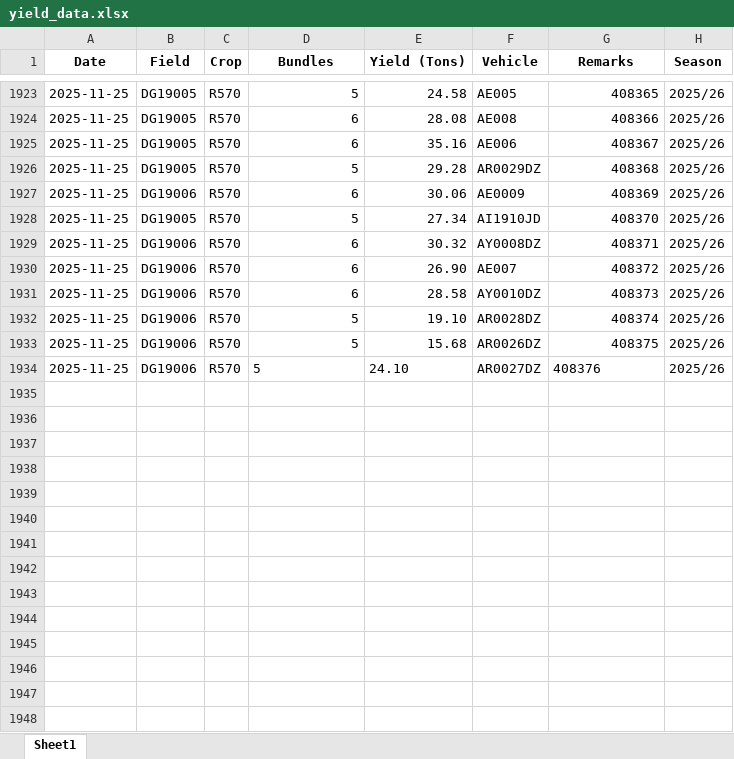
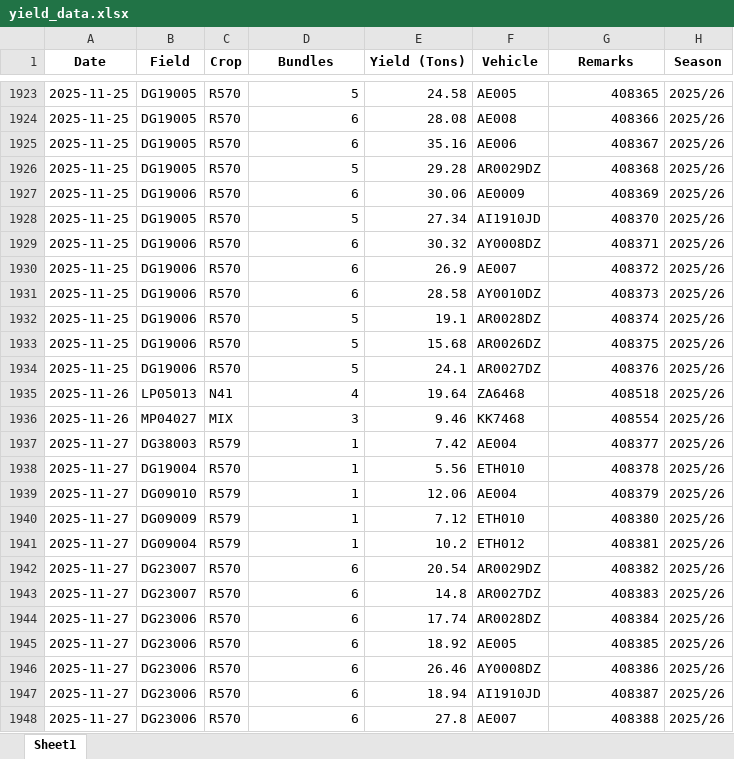
Before and after one commit to psibale/farm-management-system, an Excel workbook: data/yield_data.xlsx, sheet Sheet1, drawn as a sheet; only a part is shown, gaps mark what is left out; values as stored, in another font and other column widths than the file's, no borders; the diff covers the shown part only; the diff names each change by its address in the sheet, - before the commit and + after, or states it on an @@ line.

```diff
--- a/data/yield_data.xlsx (sheet Sheet1)
+++ b/data/yield_data.xlsx (sheet Sheet1)
-E1930 (Yield (Tons)): 26.90
+E1930 (Yield (Tons)): 26.9
-E1932 (Yield (Tons)): 19.10
+E1932 (Yield (Tons)): 19.1
-D1934 alignment: left
+D1934 alignment: right
-E1934 (Yield (Tons)): 24.10
+E1934 (Yield (Tons)): 24.1
-G1934 alignment: left
+G1934 alignment: right
+row 1935: 2025-11-26 | LP05013 | N41 | 4 | 19.64 | ZA6468 | 408518 | 2025/26
+row 1936: 2025-11-26 | MP04027 | MIX | 3 | 9.46 | KK7468 | 408554 | 2025/26
+row 1937: 2025-11-27 | DG38003 | R579 | 1 | 7.42 | AE004 | 408377 | 2025/26
+row 1938: 2025-11-27 | DG19004 | R570 | 1 | 5.56 | ETH010 | 408378 | 2025/26
+row 1939: 2025-11-27 | DG09010 | R579 | 1 | 12.06 | AE004 | 408379 | 2025/26
+row 1940: 2025-11-27 | DG09009 | R579 | 1 | 7.12 | ETH010 | 408380 | 2025/26
+row 1941: 2025-11-27 | DG09004 | R579 | 1 | 10.2 | ETH012 | 408381 | 2025/26
+row 1942: 2025-11-27 | DG23007 | R570 | 6 | 20.54 | AR0029DZ | 408382 | 2025/26
+row 1943: 2025-11-27 | DG23007 | R570 | 6 | 14.8 | AR0027DZ | 408383 | 2025/26
+row 1944: 2025-11-27 | DG23006 | R570 | 6 | 17.74 | AR0028DZ | 408384 | 2025/26
+row 1945: 2025-11-27 | DG23006 | R570 | 6 | 18.92 | AE005 | 408385 | 2025/26
+row 1946: 2025-11-27 | DG23006 | R570 | 6 | 26.46 | AY0008DZ | 408386 | 2025/26
+row 1947: 2025-11-27 | DG23006 | R570 | 6 | 18.94 | AI1910JD | 408387 | 2025/26
+row 1948: 2025-11-27 | DG23006 | R570 | 6 | 27.8 | AE007 | 408388 | 2025/26
```
Also changed, not shown: 16 added rows and 8 edited cells elsewhere in this sheet, data/harvesting_records.xlsx, data/mill_reporting_months.xlsx, 17 other files.
